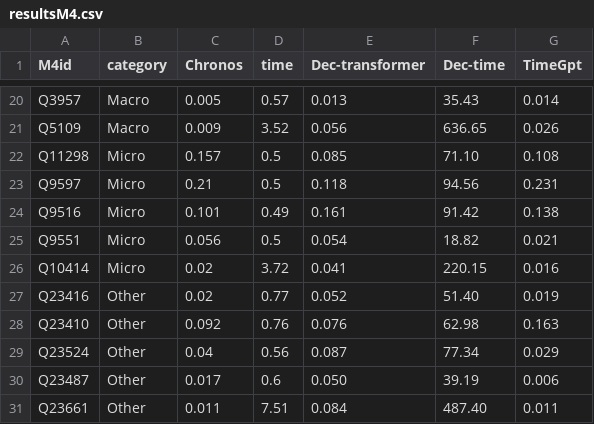
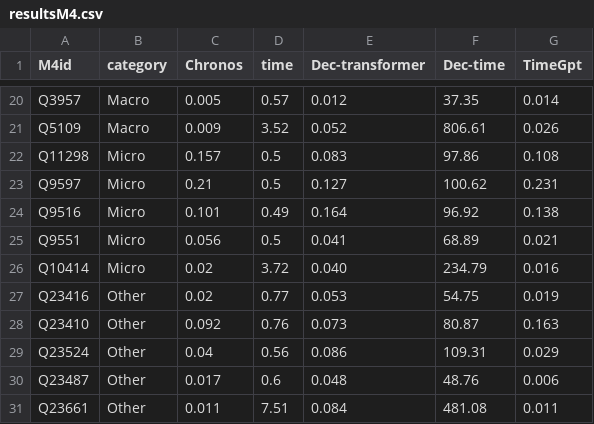
Before and after one commit to tommasomiraglia/forecasting-transformers, a CSV file: resultsM4.csv, drawn as a sheet; only a part is shown, gaps mark what is left out; the diff covers the shown part only; the diff names each change by its address in the sheet, - before the commit and + after, or states it on an @@ line.

```diff
--- a/resultsM4.csv
+++ b/resultsM4.csv
-E20 (Dec-transformer): 0.013
+E20 (Dec-transformer): 0.012
-F20 (Dec-time): 35.43
+F20 (Dec-time): 37.35
-E21 (Dec-transformer): 0.056
+E21 (Dec-transformer): 0.052
-F21 (Dec-time): 636.65
+F21 (Dec-time): 806.61
-E22 (Dec-transformer): 0.085
+E22 (Dec-transformer): 0.083
-F22 (Dec-time): 71.10
+F22 (Dec-time): 97.86
-E23 (Dec-transformer): 0.118
+E23 (Dec-transformer): 0.127
-F23 (Dec-time): 94.56
+F23 (Dec-time): 100.62
-E24 (Dec-transformer): 0.161
+E24 (Dec-transformer): 0.164
-F24 (Dec-time): 91.42
+F24 (Dec-time): 96.92
-E25 (Dec-transformer): 0.054
+E25 (Dec-transformer): 0.041
-F25 (Dec-time): 18.82
+F25 (Dec-time): 68.89
-E26 (Dec-transformer): 0.041
+E26 (Dec-transformer): 0.040
-F26 (Dec-time): 220.15
+F26 (Dec-time): 234.79
-E27 (Dec-transformer): 0.052
+E27 (Dec-transformer): 0.053
-F27 (Dec-time): 51.40
+F27 (Dec-time): 54.75
-E28 (Dec-transformer): 0.076
+E28 (Dec-transformer): 0.073
-F28 (Dec-time): 62.98
+F28 (Dec-time): 80.87
-E29 (Dec-transformer): 0.087
+E29 (Dec-transformer): 0.086
-F29 (Dec-time): 77.34
+F29 (Dec-time): 109.31
-E30 (Dec-transformer): 0.050
+E30 (Dec-transformer): 0.048
-F30 (Dec-time): 39.19
+F30 (Dec-time): 48.76
-F31 (Dec-time): 487.40
+F31 (Dec-time): 481.08
```
Also changed, not shown: 32 edited cells elsewhere in this file, results_m4_dec.csv, 10 other files.
